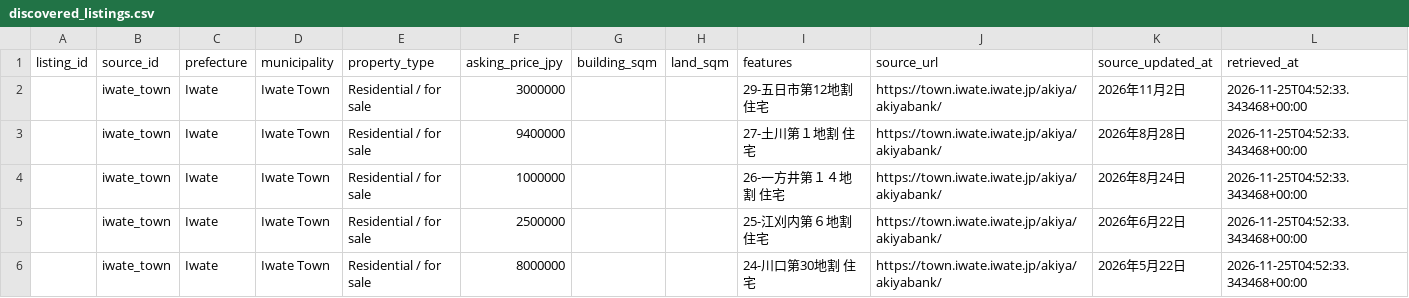
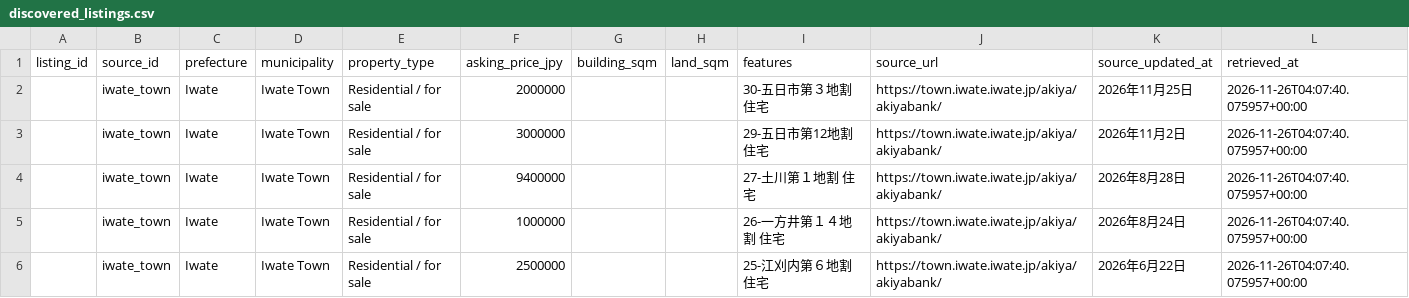
Before and after one commit to reokobayashi0620/tohoku-lodging-sales-ai, a CSV file: akiya_content_engine/data/discovered_listings.csv, drawn as a sheet.

```diff
--- a/akiya_content_engine/data/discovered_listings.csv
+++ b/akiya_content_engine/data/discovered_listings.csv
@@ -1,6 +1,6 @@
 listing_id,source_id,prefecture,municipality,property_type,asking_price_jpy,building_sqm,land_sqm,features,source_url,source_updated_at,retrieved_at
-,iwate_town,Iwate,Iwate Town,Residential / for sale,3000000,,,29-五日市第12地割 住宅,https://town.iwate.iwate.jp/akiya/akiyabank/,2026年11月2日,2026-11-25T04:52:33.343468+00:00
-,iwate_town,Iwate,Iwate Town,Residential / for sale,9400000,,,27-土川第１地割 住宅,https://town.iwate.iwate.jp/akiya/akiyabank/,2026年8月28日,2026-11-25T04:52:33.343468+00:00
-,iwate_town,Iwate,Iwate Town,Residential / for sale,1000000,,,26-一方井第１４地割 住宅,https://town.iwate.iwate.jp/akiya/akiyabank/,2026年8月24日,2026-11-25T04:52:33.343468+00:00
-,iwate_town,Iwate,Iwate Town,Residential / for sale,2500000,,,25-江刈内第６地割 住宅,https://town.iwate.iwate.jp/akiya/akiyabank/,2026年6月22日,2026-11-25T04:52:33.343468+00:00
-,iwate_town,Iwate,Iwate Town,Residential / for sale,8000000,,,24-川口第30地割 住宅,https://town.iwate.iwate.jp/akiya/akiyabank/,2026年5月22日,2026-11-25T04:52:33.343468+00:00
+,iwate_town,Iwate,Iwate Town,Residential / for sale,2000000,,,30-五日市第３地割 住宅,https://town.iwate.iwate.jp/akiya/akiyabank/,2026年11月25日,2026-11-26T04:07:40.075957+00:00
+,iwate_town,Iwate,Iwate Town,Residential / for sale,3000000,,,29-五日市第12地割 住宅,https://town.iwate.iwate.jp/akiya/akiyabank/,2026年11月2日,2026-11-26T04:07:40.075957+00:00
+,iwate_town,Iwate,Iwate Town,Residential / for sale,9400000,,,27-土川第１地割 住宅,https://town.iwate.iwate.jp/akiya/akiyabank/,2026年8月28日,2026-11-26T04:07:40.075957+00:00
+,iwate_town,Iwate,Iwate Town,Residential / for sale,1000000,,,26-一方井第１４地割 住宅,https://town.iwate.iwate.jp/akiya/akiyabank/,2026年8月24日,2026-11-26T04:07:40.075957+00:00
+,iwate_town,Iwate,Iwate Town,Residential / for sale,2500000,,,25-江刈内第６地割 住宅,https://town.iwate.iwate.jp/akiya/akiyabank/,2026年6月22日,2026-11-26T04:07:40.075957+00:00
```
Also changed, not shown: akiya_content_engine/data/akiya_content_candidates.csv.
